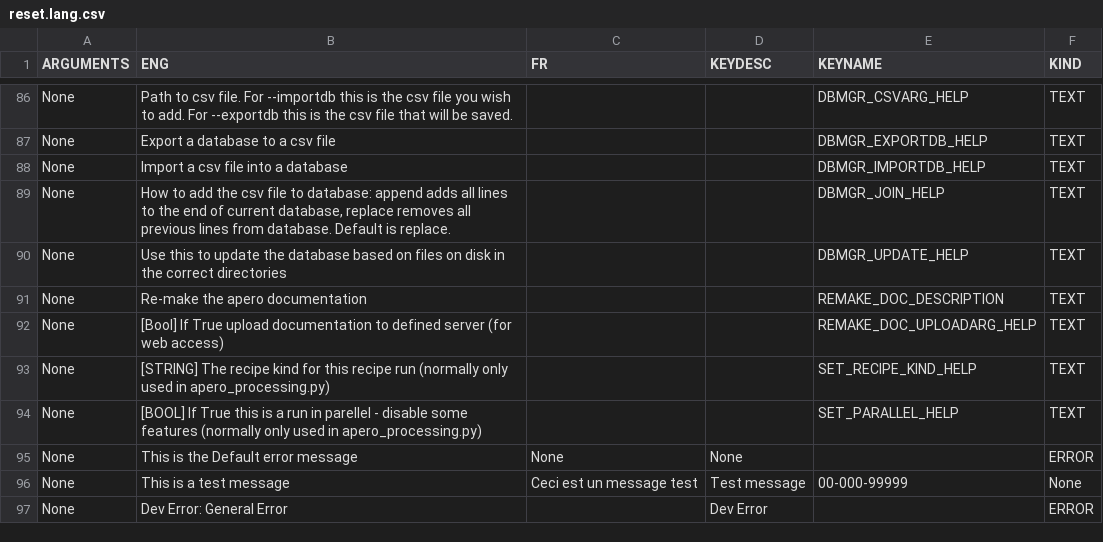
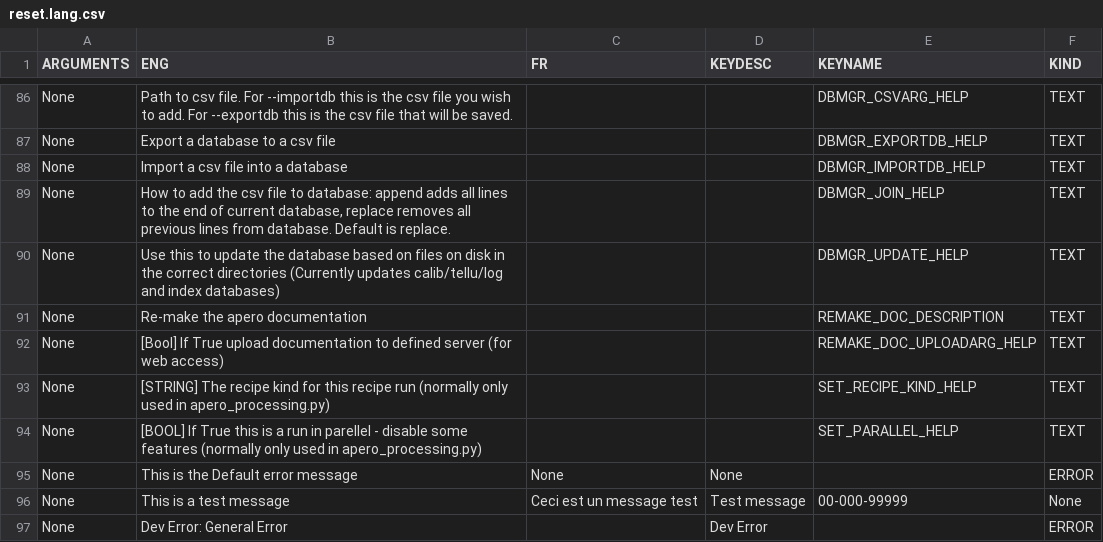
Before and after one commit to njcuk9999/apero-drs, a CSV file: apero/lang/databases/reset.lang.csv, drawn as a sheet; only a part is shown, gaps mark what is left out.

Commit message:
update language database

```diff
--- a/apero/lang/databases/reset.lang.csv
+++ b/apero/lang/databases/reset.lang.csv
@@ -89,3 +89,3 @@
 "None","How to add the csv file to database: append adds all lines to the end of current database, replace removes all previous lines from database. Default is replace.","","","DBMGR_JOIN_HELP","TEXT"
-"None","Use this to update the database based on files on disk in the correct directories","","","DBMGR_UPDATE_HELP","TEXT"
+"None","Use this to update the database based on files on disk in the correct directories (Currently updates calib/tellu/log and index databases)","","","DBMGR_UPDATE_HELP","TEXT"
 "None","Re-make the apero documentation","","","REMAKE_DOC_DESCRIPTION","TEXT"
```
Also changed, not shown: 2 other files.
